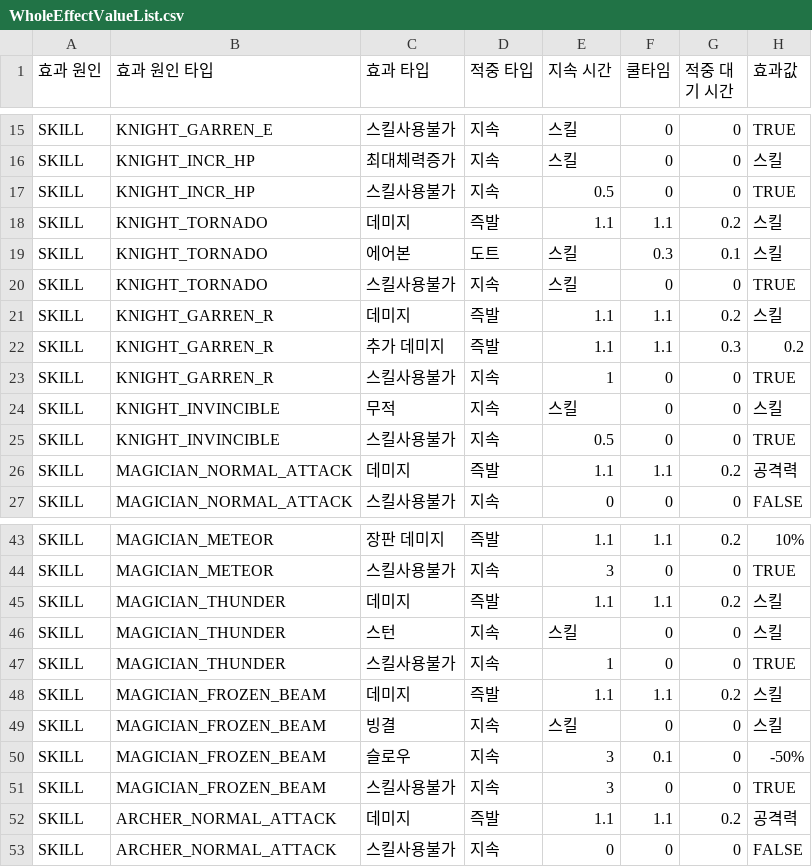
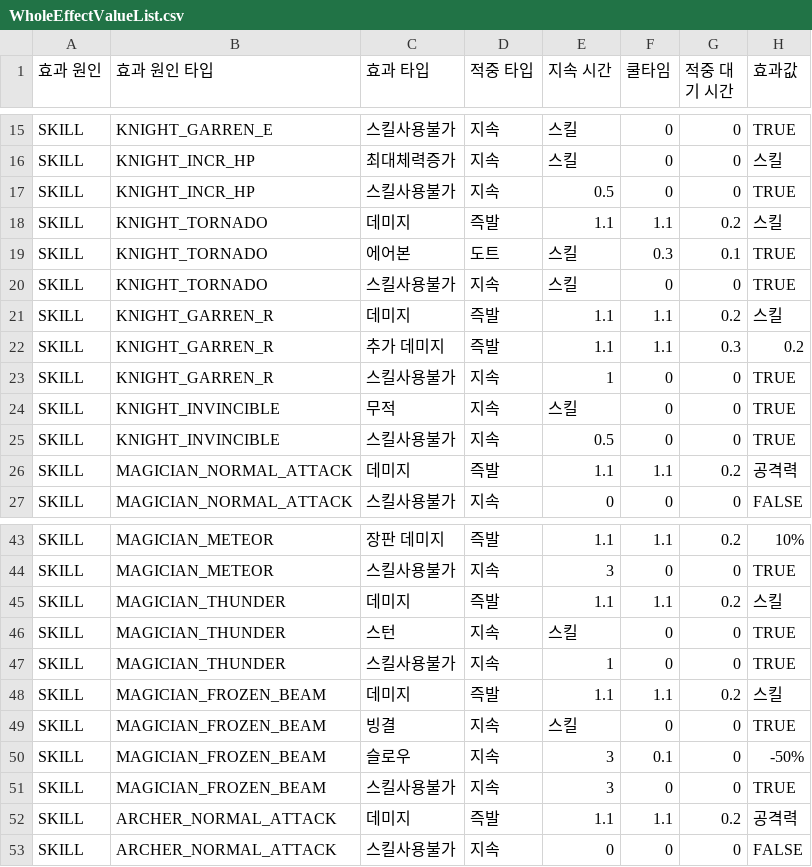
Before and after one commit to irmle/GOC_JavaServer, a CSV file: src/GameDataFiles/WholeEffectValueList.csv, drawn as a sheet; only a part is shown, gaps mark what is left out.

```diff
--- a/src/GameDataFiles/WholeEffectValueList.csv
+++ b/src/GameDataFiles/WholeEffectValueList.csv
@@ -18,3 +18,3 @@ SKILL,KNIGHT_INCR_HP,스킬사용불가,지속,0.5,0,0,TRUE
 SKILL,KNIGHT_TORNADO,데미지,즉발,1.1,1.1,0.2,스킬
-SKILL,KNIGHT_TORNADO,에어본,도트,스킬,0.3,0.1,스킬
+SKILL,KNIGHT_TORNADO,에어본,도트,스킬,0.3,0.1,TRUE
 SKILL,KNIGHT_TORNADO,스킬사용불가,지속,스킬,0,0,TRUE
@@ -23,3 +23,3 @@ SKILL,KNIGHT_GARREN_R,추가 데미지,즉발,1.1,1.1,0.3,0.2
 SKILL,KNIGHT_GARREN_R,스킬사용불가,지속,1,0,0,TRUE
-SKILL,KNIGHT_INVINCIBLE,무적,지속,스킬,0,0,스킬
+SKILL,KNIGHT_INVINCIBLE,무적,지속,스킬,0,0,TRUE
 SKILL,KNIGHT_INVINCIBLE,스킬사용불가,지속,0.5,0,0,TRUE
@@ -45,6 +45,6 @@ SKILL,MAGICIAN_METEOR,스킬사용불가,지속,3,0,0,TRUE
 SKILL,MAGICIAN_THUNDER,데미지,즉발,1.1,1.1,0.2,스킬
-SKILL,MAGICIAN_THUNDER,스턴,지속,스킬,0,0,스킬
+SKILL,MAGICIAN_THUNDER,스턴,지속,스킬,0,0,TRUE
 SKILL,MAGICIAN_THUNDER,스킬사용불가,지속,1,0,0,TRUE
 SKILL,MAGICIAN_FROZEN_BEAM,데미지,즉발,1.1,1.1,0.2,스킬
-SKILL,MAGICIAN_FROZEN_BEAM,빙결,지속,스킬,0,0,스킬
+SKILL,MAGICIAN_FROZEN_BEAM,빙결,지속,스킬,0,0,TRUE
 SKILL,MAGICIAN_FROZEN_BEAM,슬로우,지속,3,0.1,0,-50%
```
Also changed, not shown: 1 other file.
